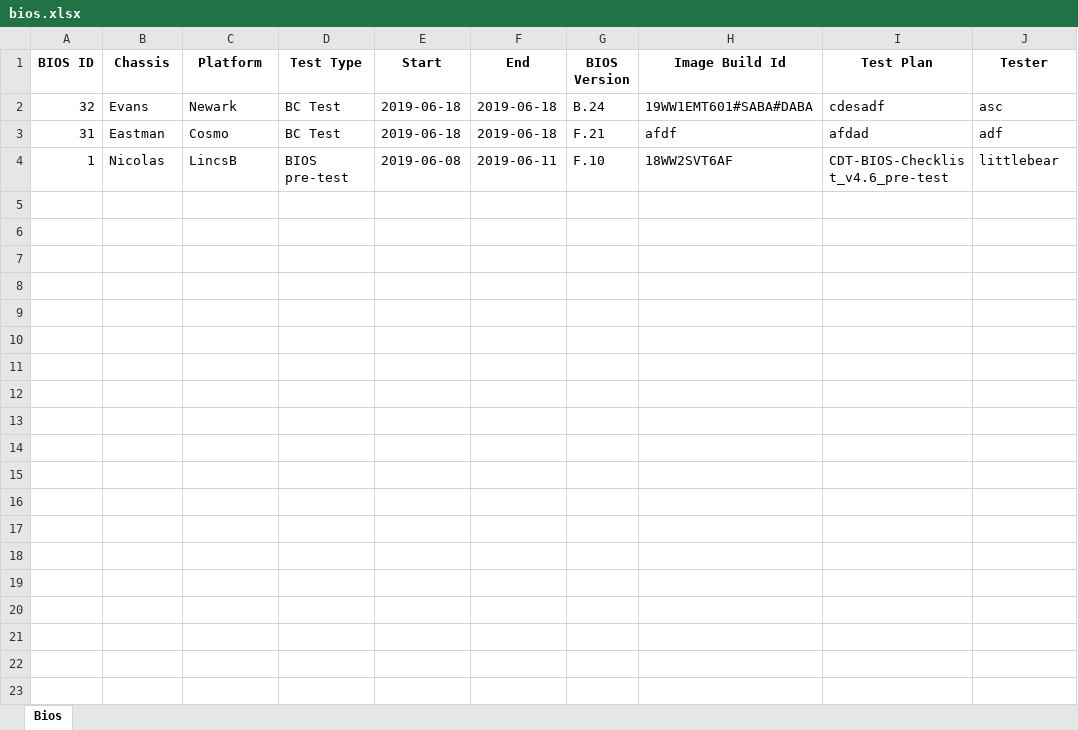
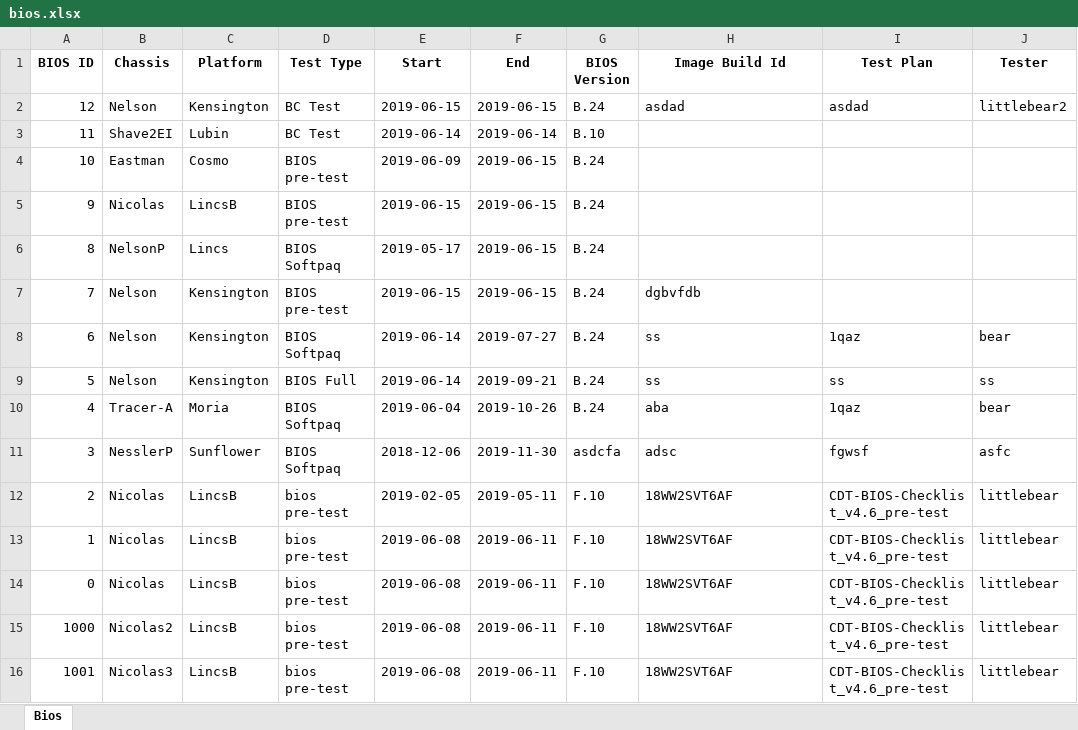
Before and after one commit to xiongzhengjian/onepiece, an Excel workbook: luffy/bios.xlsx, sheet Bios, drawn as a sheet; values as stored, in another font and other column widths than the file's, no borders; removed rows and columns are numbered as before the commit, all else as after; the diff names each change by its address in the sheet, - before the commit and + after, or states it on an @@ line.

Commit message:
completed unit test of basic import and export function

```diff
--- a/luffy/bios.xlsx (sheet Bios)
+++ b/luffy/bios.xlsx (sheet Bios)
-row 2: 32 | Evans | Newark | BC Test | 2019-06-18 | 2019-06-18 | B.24 | 19WW1EMT601#SABA#DABA | cdesadf | asc
-row 3: 31 | Eastman | Cosmo | BC Test | 2019-06-18 | 2019-06-18 | F.21 | afdf | afdad | adf
+row 2: 12 | Nelson | Kensington | BC Test | 2019-06-15 | 2019-06-15 | B.24 | asdad | asdad | littlebear2
+row 3: 11 | Shave2EI | Lubin | BC Test | 2019-06-14 | 2019-06-14 | B.10
+row 4: 10 | Eastman | Cosmo | BIOS pre-test | 2019-06-09 | 2019-06-15 | B.24
+row 5: 9 | Nicolas | LincsB | BIOS pre-test | 2019-06-15 | 2019-06-15 | B.24
+row 6: 8 | NelsonP | Lincs | BIOS Softpaq | 2019-05-17 | 2019-06-15 | B.24
+row 7: 7 | Nelson | Kensington | BIOS pre-test | 2019-06-15 | 2019-06-15 | B.24 | dgbvfdb
+row 8: 6 | Nelson | Kensington | BIOS Softpaq | 2019-06-14 | 2019-07-27 | B.24 | ss | 1qaz | bear
+row 9: 5 | Nelson | Kensington | BIOS Full | 2019-06-14 | 2019-09-21 | B.24 | ss | ss | ss
+row 10: 4 | Tracer-A | Moria | BIOS Softpaq | 2019-06-04 | 2019-10-26 | B.24 | aba | 1qaz | bear
+row 11: 3 | NesslerP | Sunflower | BIOS Softpaq | 2018-12-06 | 2019-11-30 | asdcfa | adsc | fgwsf | asfc
+row 12: 2 | Nicolas | LincsB | bios pre-test | 2019-02-05 | 2019-05-11 | F.10 | 18WW2SVT6AF | CDT-BIOS-Checklist_v4.6_pre-test | littlebear
-D13 (Test Type): BIOS pre-test
+D13 (Test Type): bios pre-test
+row 14: 0 | Nicolas | LincsB | bios pre-test | 2019-06-08 | 2019-06-11 | F.10 | 18WW2SVT6AF | CDT-BIOS-Checklist_v4.6_pre-test | littlebear
+row 15: 1000 | Nicolas2 | LincsB | bios pre-test | 2019-06-08 | 2019-06-11 | F.10 | 18WW2SVT6AF | CDT-BIOS-Checklist_v4.6_pre-test | littlebear
+row 16: 1001 | Nicolas3 | LincsB | bios pre-test | 2019-06-08 | 2019-06-11 | F.10 | 18WW2SVT6AF | CDT-BIOS-Checklist_v4.6_pre-test | littlebear
```
Also changed, not shown: 8 other files.
